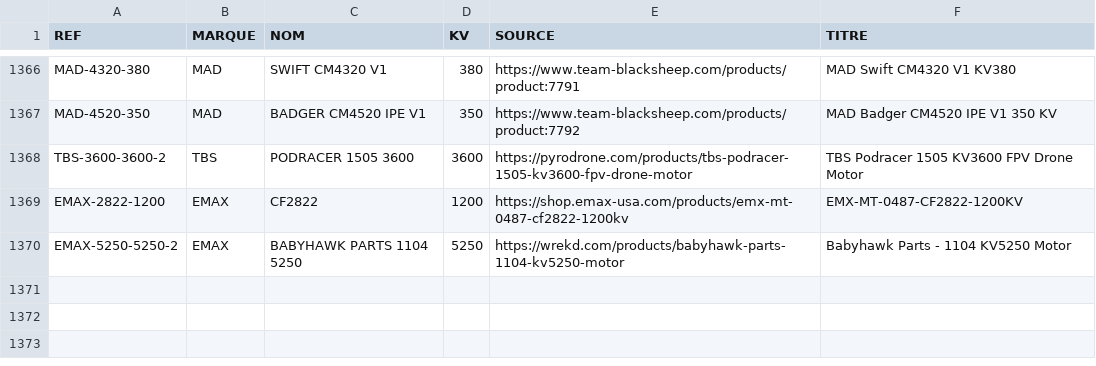
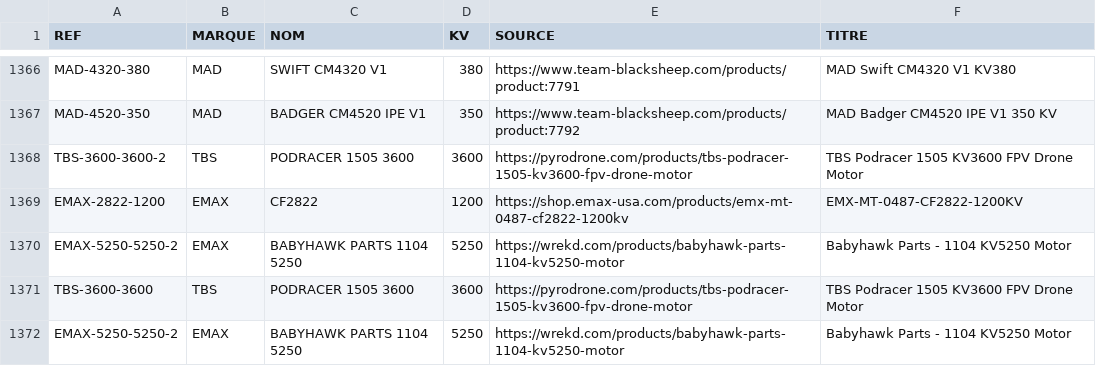
Before and after one commit to TakDai/Multi-Motors, a CSV file: catalogue/ajouts_boutiques.csv, drawn as a sheet; only a part is shown, gaps mark what is left out.

```diff
--- a/catalogue/ajouts_boutiques.csv
+++ b/catalogue/ajouts_boutiques.csv
@@ -1370 +1370,3 @@ EMAX-2822-1200,EMAX,CF2822,1200,https://shop.emax-usa.com/products/emx-mt-0487-c
 EMAX-5250-5250-2,EMAX,BABYHAWK PARTS 1104 5250,5250,https://wrekd.com/products/babyhawk-parts-1104-kv5250-motor,Babyhawk Parts - 1104 KV5250 Motor
+TBS-3600-3600,TBS,PODRACER 1505 3600,3600,https://pyrodrone.com/products/tbs-podracer-1505-kv3600-fpv-drone-motor,TBS Podracer 1505 KV3600 FPV Drone Motor
+EMAX-5250-5250-2,EMAX,BABYHAWK PARTS 1104 5250,5250,https://wrekd.com/products/babyhawk-parts-1104-kv5250-motor,Babyhawk Parts - 1104 KV5250 Motor
```
Also changed, not shown: 48 other files.
